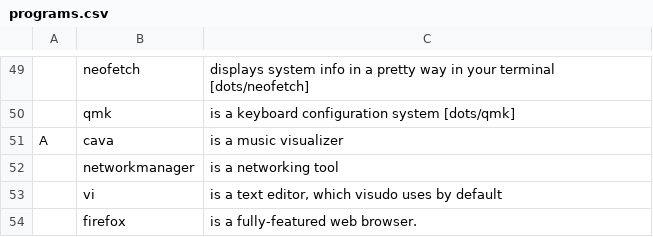
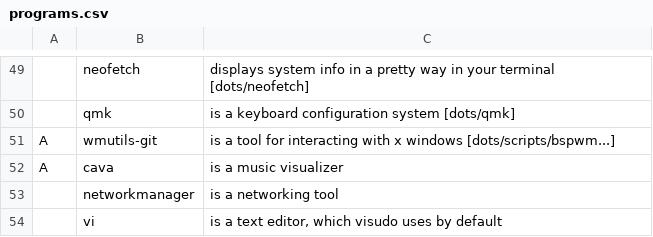
Before and after one commit to opmorgan/dots, a CSV file: base/programs.csv, drawn as a sheet; only a part is shown, gaps mark what is left out; the shorter side is filled out with more unchanged rows; the diff names each change by its address in the sheet, - before the commit and + after, or states it on an @@ line.

Commit message:
Add wmutils to base programs list

```diff
--- a/base/programs.csv
+++ b/base/programs.csv
+row 51: A | wmutils-git | is a tool for interacting with x windows [dots/scripts/bspwm...]
```
